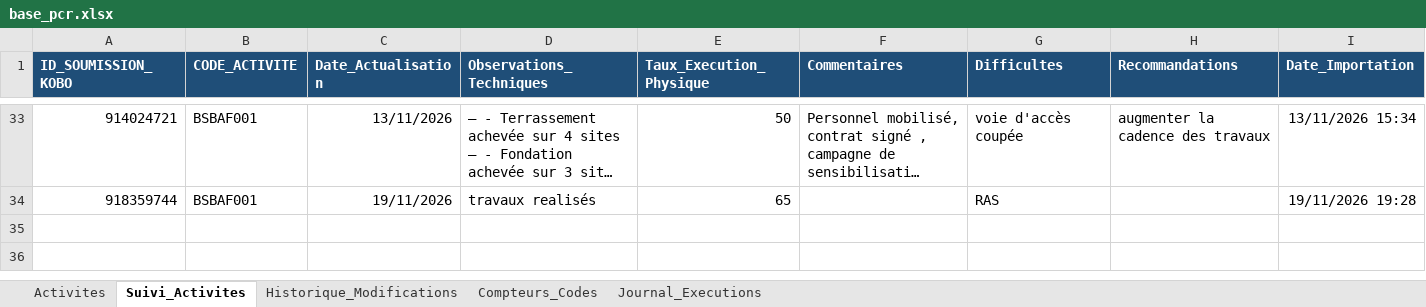
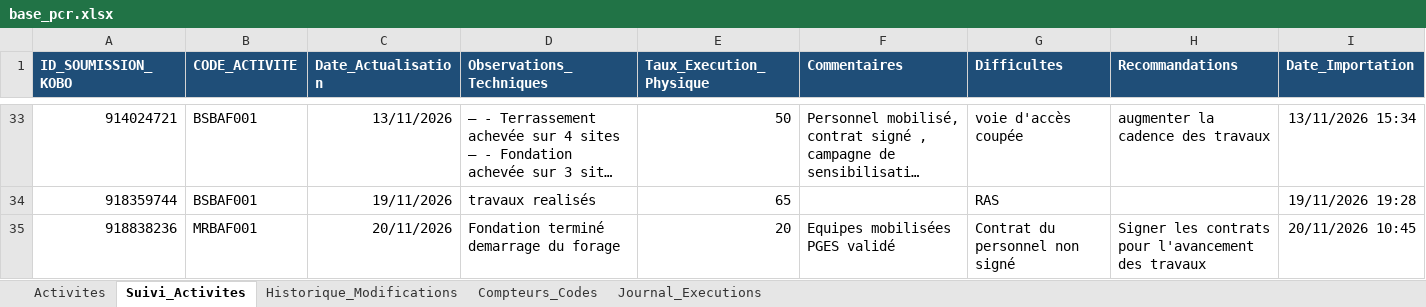
Before and after one commit to iamemanuelaka/suivi_matrice, an Excel workbook: data/base_pcr.xlsx, sheet Suivi_Activites, drawn as a sheet; only a part is shown, gaps mark what is left out; long unchanged cells end in …; values as stored, in another font and other column widths than the file's, no borders; rows hold the shown columns only; ↵ is a line break in a cell; the diff names each change by its address in the sheet, - before the commit and + after, or states it on an @@ line.

Commit message:
Suivi actualisé automatiquement (20/11/2026 10:45)

```diff
--- a/data/base_pcr.xlsx (sheet Suivi_Activites)
+++ b/data/base_pcr.xlsx (sheet Suivi_Activites)
+row 35: 918838236 | MRBAF001 | 20/11/2026 | Fondation terminé ↵ demarrage du forage | 20 | Equipes mobilisées ↵ PGES validé | Contrat du personnel non signé | Signer les contrats pour l'avancement des travaux | 20/11/2026 10:45
```
Also changed, not shown: sheet Journal_Executions, 3 other files.
